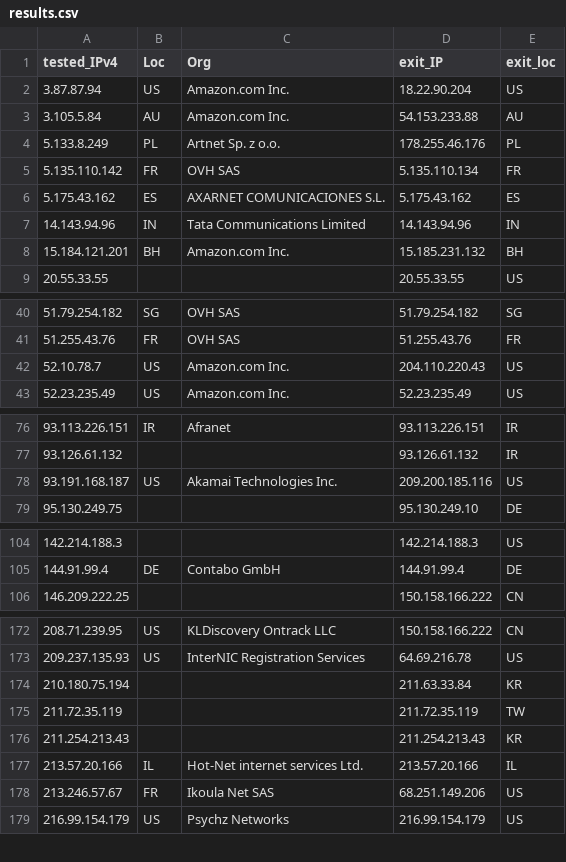
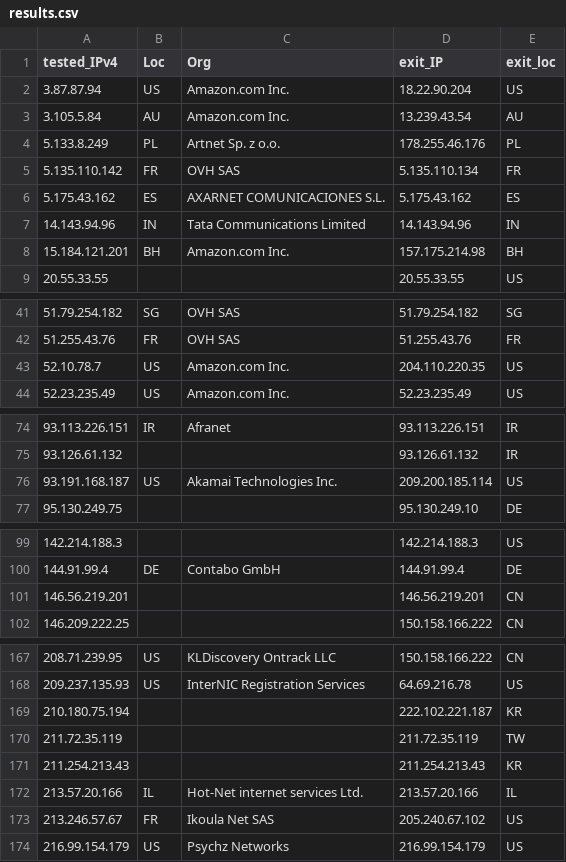
Before and after one commit to tr1s7an/Unofficial-Cloudflare-nodes, a CSV file: results.csv, drawn as a sheet; only a part is shown, gaps mark what is left out; the diff covers the shown part only.

```diff
--- a/results.csv
+++ b/results.csv
@@ -2,3 +2,3 @@ tested_IPv4,Loc,Org,exit_IP,exit_loc
 3.87.87.94,US,Amazon.com  Inc.,18.22.90.204,US
-3.105.5.84,AU,Amazon.com  Inc.,54.153.233.88,AU
+3.105.5.84,AU,Amazon.com  Inc.,13.239.43.54,AU
 5.133.8.249,PL,Artnet Sp. z o.o.,178.255.46.176,PL
@@ -7,3 +7,3 @@ tested_IPv4,Loc,Org,exit_IP,exit_loc
 14.143.94.96,IN,Tata Communications Limited,14.143.94.96,IN
-15.184.121.201,BH,Amazon.com  Inc.,15.185.231.132,BH
+15.184.121.201,BH,Amazon.com  Inc.,157.175.214.98,BH
 20.55.33.55,,,20.55.33.55,US
@@ -41,3 +42,3 @@ tested_IPv4,Loc,Org,exit_IP,exit_loc
 51.255.43.76,FR,OVH SAS,51.255.43.76,FR
-52.10.78.7,US,Amazon.com  Inc.,204.110.220.43,US
+52.10.78.7,US,Amazon.com  Inc.,204.110.220.35,US
 52.23.235.49,US,Amazon.com  Inc.,52.23.235.49,US
@@ -77,3 +75,3 @@ tested_IPv4,Loc,Org,exit_IP,exit_loc
 93.126.61.132,,,93.126.61.132,IR
-93.191.168.187,US,Akamai Technologies  Inc.,209.200.185.116,US
+93.191.168.187,US,Akamai Technologies  Inc.,209.200.185.114,US
 95.130.249.75,,,95.130.249.10,DE
@@ -105,2 +100,3 @@ tested_IPv4,Loc,Org,exit_IP,exit_loc
 144.91.99.4,DE,Contabo GmbH,144.91.99.4,DE
+146.56.219.201,,,146.56.219.201,CN
 146.209.222.25,,,150.158.166.222,CN
@@ -173,3 +168,3 @@ tested_IPv4,Loc,Org,exit_IP,exit_loc
 209.237.135.93,US,InterNIC Registration Services,64.69.216.78,US
-210.180.75.194,,,211.63.33.84,KR
+210.180.75.194,,,222.102.221.187,KR
 211.72.35.119,,,211.72.35.119,TW
@@ -177,3 +172,3 @@ tested_IPv4,Loc,Org,exit_IP,exit_loc
 213.57.20.166,IL,Hot-Net internet services Ltd.,213.57.20.166,IL
-213.246.57.67,FR,Ikoula Net SAS,68.251.149.206,US
+213.246.57.67,FR,Ikoula Net SAS,205.240.67.102,US
 216.99.154.179,US,Psychz Networks,216.99.154.179,US
```
Also changed, not shown: 3 added rows, 9 removed rows and 6 edited cells elsewhere in this file.
